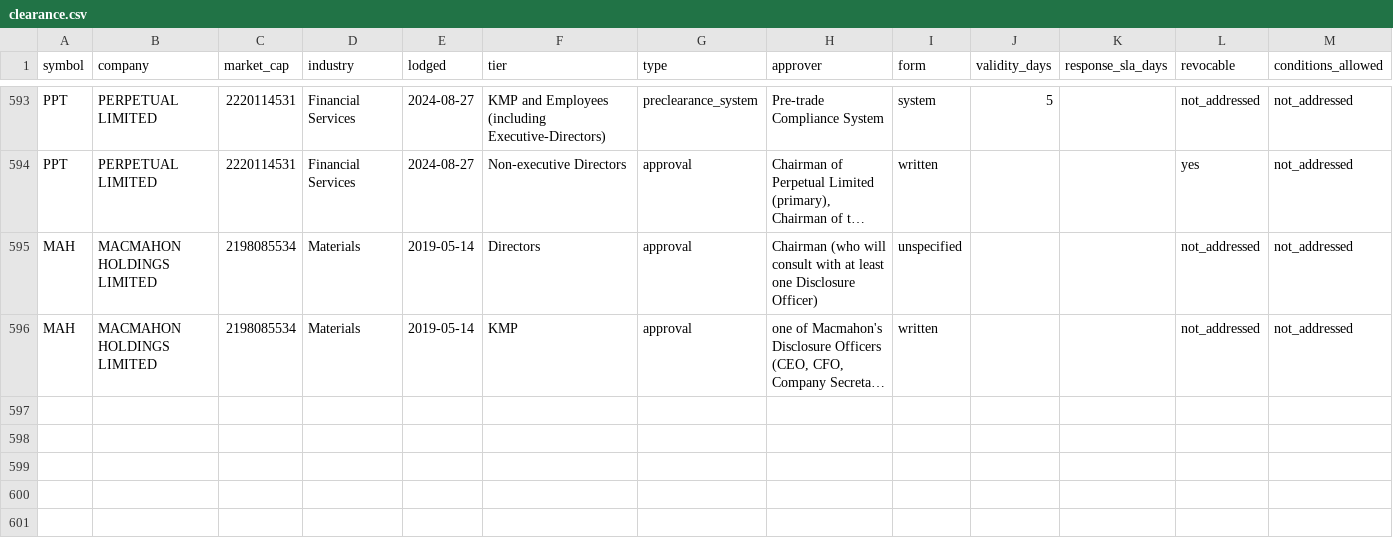
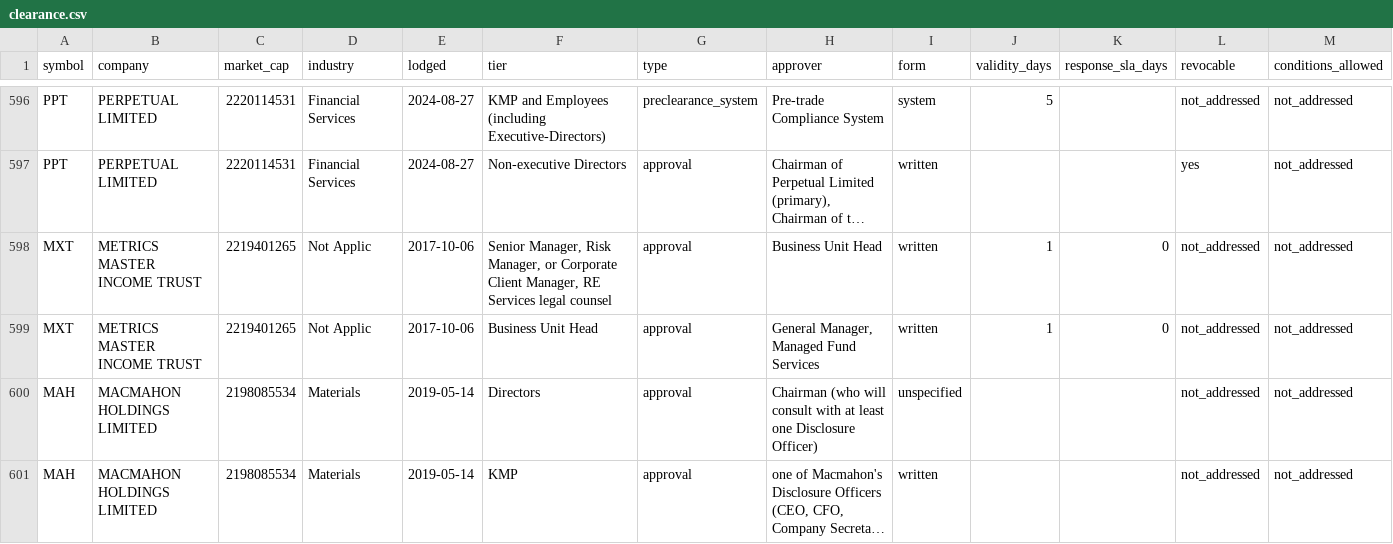
Before and after one commit to Lachlan1478/asx-trading-policies, a CSV file: data/tables/clearance.csv, drawn as a sheet; only a part is shown, gaps mark what is left out; long unchanged cells end in …; rows hold the shown columns only; the diff covers the shown part only; the diff names each change by its address in the sheet, - before the commit and + after, or states it on an @@ line.

```diff
--- a/data/tables/clearance.csv
+++ b/data/tables/clearance.csv
+row 598: MXT | METRICS MASTER INCOME TRUST | 2219401265 | Not Applic | 2017-10-06 | Senior Manager, Risk Manager, or Corporate Client Manager, RE Services legal counsel | approval | Business Unit Head | written | 1 | 0 | not_addressed | not_addressed
+row 599: MXT | METRICS MASTER INCOME TRUST | 2219401265 | Not Applic | 2017-10-06 | Business Unit Head | approval | General Manager, Managed Fund Services | written | 1 | 0 | not_addressed | not_addressed
```
Also changed, not shown: 5 added rows elsewhere in this file, data/tables/collar.csv, data/tables/windows.csv, 7 other files.
